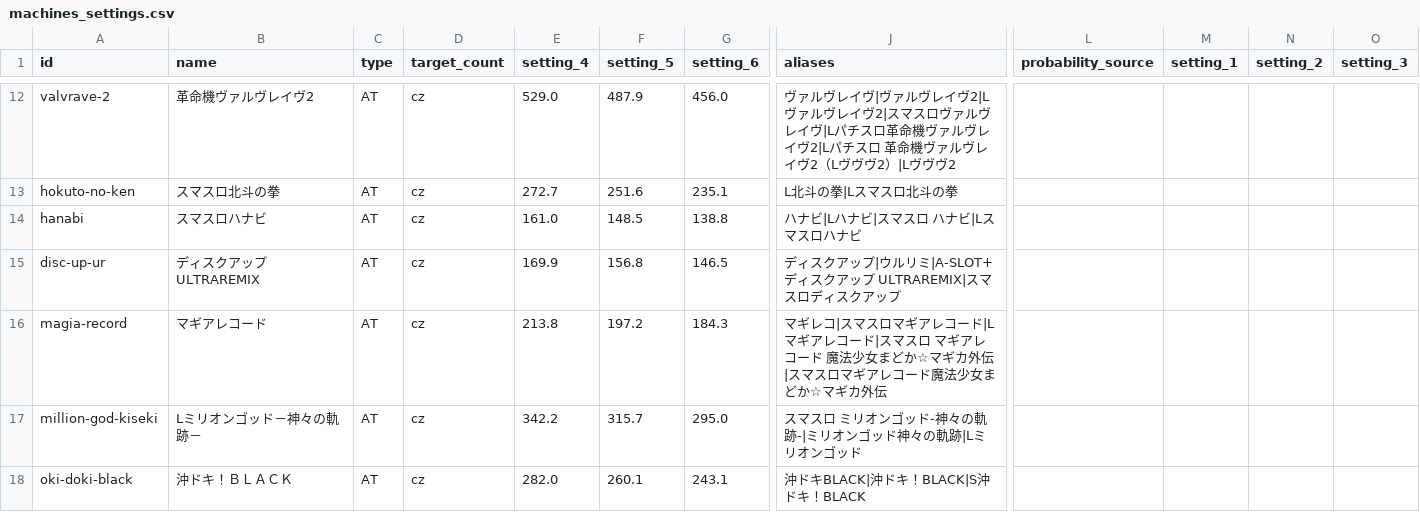
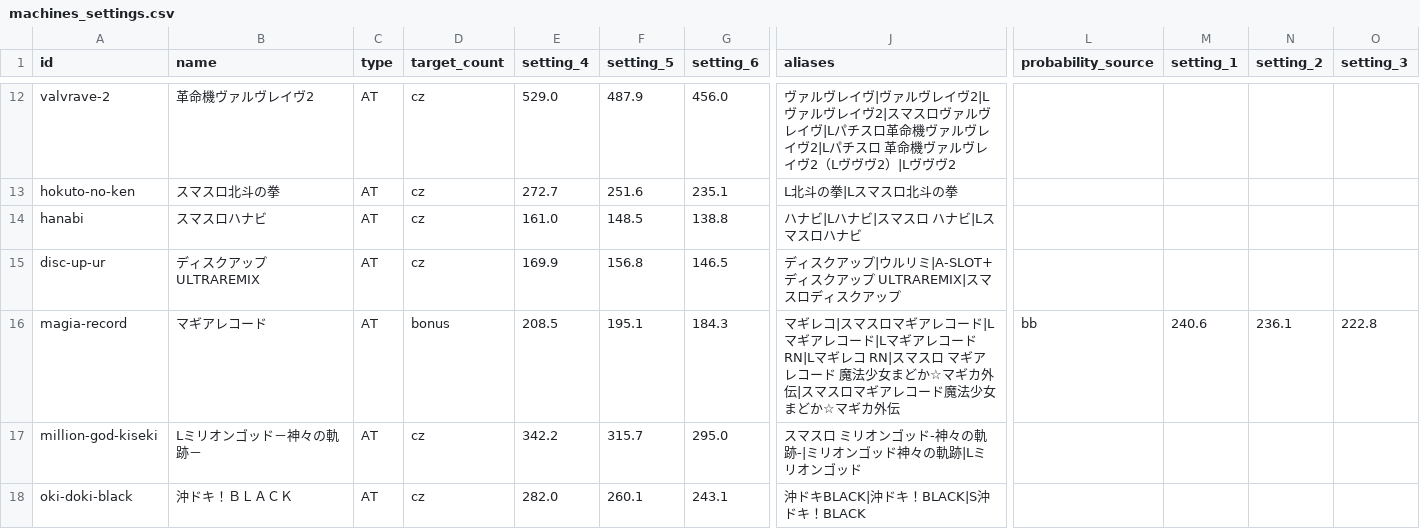
Before and after one commit to 0221Yoshinari/suro-goku, a CSV file: config/machines_settings.csv, drawn as a sheet; only a part is shown, gaps mark what is left out; the diff names each change by its address in the sheet, - before the commit and + after, or states it on an @@ line.

```diff
--- a/config/machines_settings.csv
+++ b/config/machines_settings.csv
-D16 (target_count): cz
+D16 (target_count): bonus
-E16 (setting_4): 213.8
+E16 (setting_4): 208.5
-F16 (setting_5): 197.2
+F16 (setting_5): 195.1
-J16 (aliases): …レコード|スマスロ…
+J16 (aliases): …レコード|Lマギアレコード RN|Lマギレコ RN|スマスロ…
-L16 (probability_source): (empty)
+L16 (probability_source): bb
-M16 (setting_1): (empty)
+M16 (setting_1): 240.6
-N16 (setting_2): (empty)
+N16 (setting_2): 236.1
-O16 (setting_3): (empty)
+O16 (setting_3): 222.8
```
Also changed, not shown: 4 other files.
